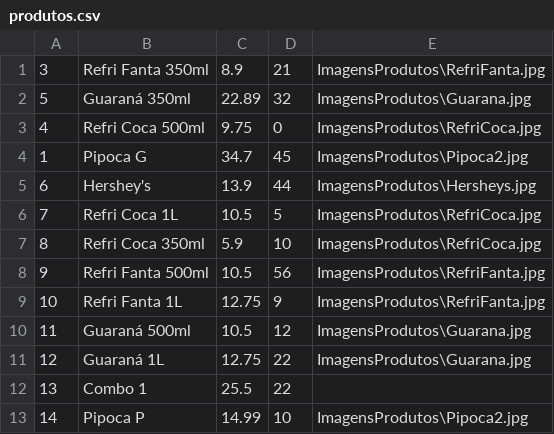
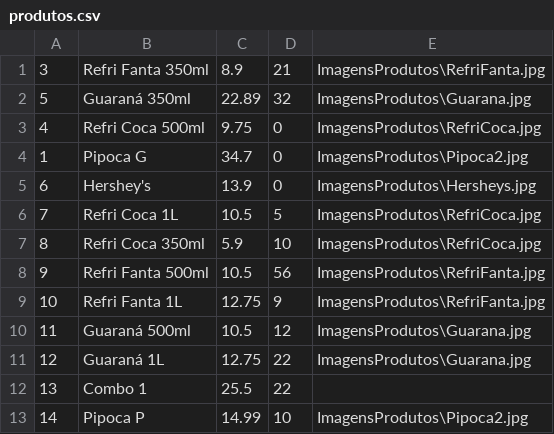
Before and after one commit to PauloVini2004/CineManage, a CSV file: cinemanagerfx/src/main/java/br/ufrpe/cine_rural/dados/arquivoscsv/produtos.csv, drawn as a sheet.

```diff
--- a/cinemanagerfx/src/main/java/br/ufrpe/cine_rural/dados/arquivoscsv/produtos.csv
+++ b/cinemanagerfx/src/main/java/br/ufrpe/cine_rural/dados/arquivoscsv/produtos.csv
@@ -3,4 +3,4 @@
 4;Refri Coca 500ml;9.75;0;ImagensProdutos\RefriCoca.jpg
-1;Pipoca G;34.7;45;ImagensProdutos\Pipoca2.jpg
-6;Hershey's;13.9;44;ImagensProdutos\Hersheys.jpg
+1;Pipoca G;34.7;0;ImagensProdutos\Pipoca2.jpg
+6;Hershey's;13.9;0;ImagensProdutos\Hersheys.jpg
 7;Refri Coca 1L;10.5;5;ImagensProdutos\RefriCoca.jpg
```
Also changed, not shown: cinemanagerfx/src/main/java/br/ufrpe/cine_rural/dados/arquivoscsv/vendas_ingresso.csv, 5 other files.
